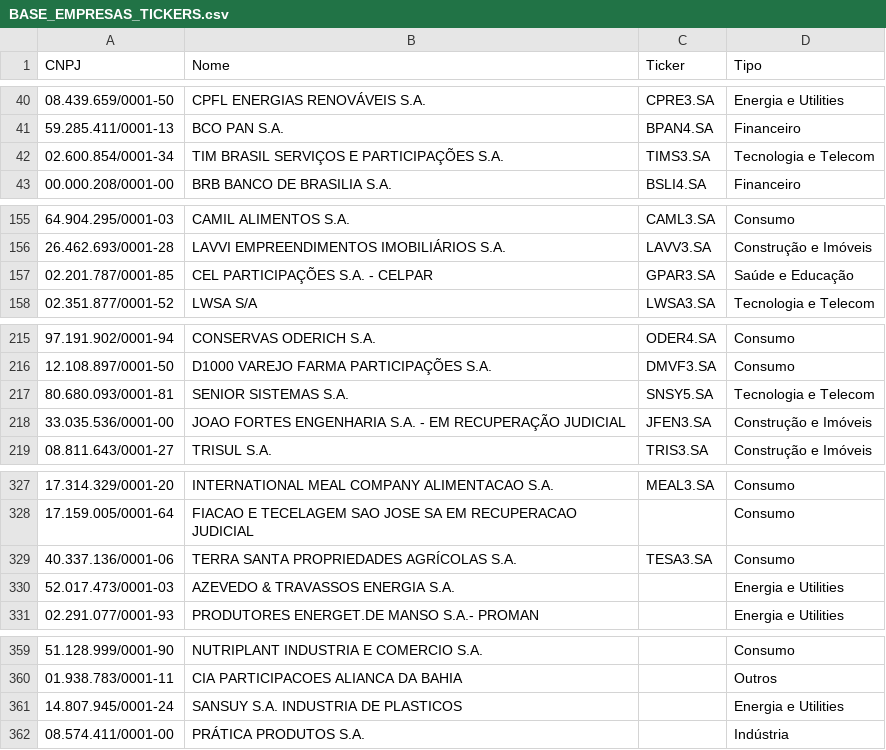
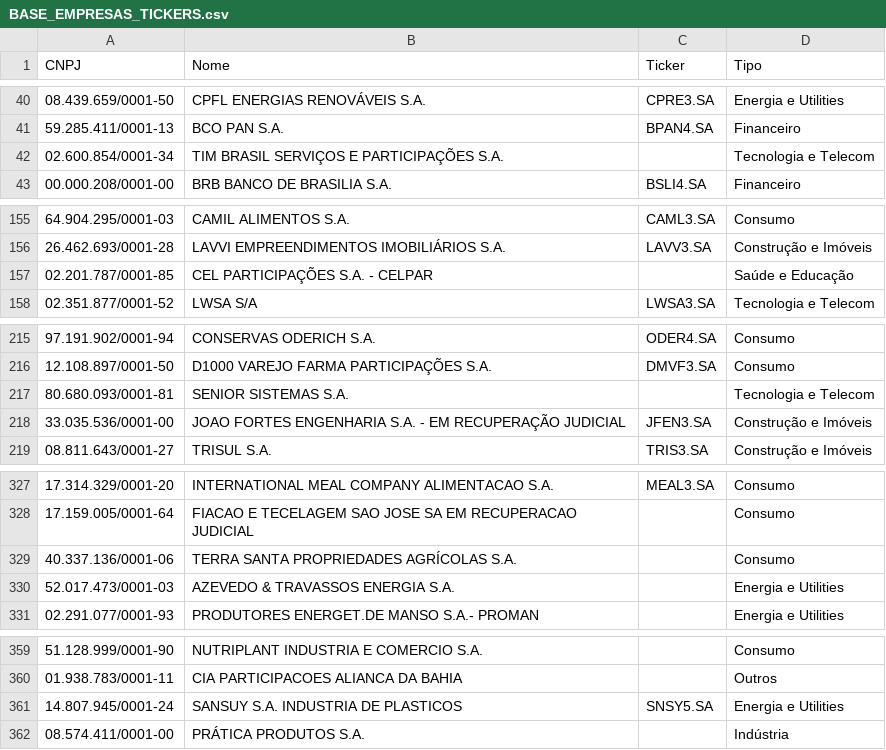
Before and after one commit to kleberAbreu/finance-cvm-dashboard, a CSV file: BASE_EMPRESAS_TICKERS.csv, drawn as a sheet; only a part is shown, gaps mark what is left out; the diff covers the shown part only.

Commit message:
fix: corrigir correspondência CNPJ↔ticker (validação 1-a-1)
6 correções após validação de todos 234 tickers via StatusInvest:

- GPAR3: removido de CEL PARTICIPAÇÕES (02.201.787), adicionado à
  CIA CELG PARTICIPAÇÕES - CELGPAR (08.560.444) — empresa correta
- SNSY5: removido de SENIOR SISTEMAS (80.680.093), adicionado à
  SANSUY S.A. (14.807.945) — empresa correta
- TIMS3: removido de TIM BRASIL SERVIÇOS (02.600.854) — listada é
  TIM S.A. (02.421.421), CNPJ não presente na base CVM
- TESA3: removido de TERRA SANTA PROPRIEDADES (40.337.136) — listada
  é CNPJ 05.799.312, não presente na base CVM

Resultado: 218 OK | 1 falso-positivo (GUAR3, CNPJ correto) | 13 N/A

```diff
--- a/BASE_EMPRESAS_TICKERS.csv
+++ b/BASE_EMPRESAS_TICKERS.csv
@@ -41,3 +41,3 @@
 59.285.411/0001-13;BCO PAN S.A.;BPAN4.SA;Financeiro
-02.600.854/0001-34;TIM BRASIL SERVIÇOS E PARTICIPAÇÕES S.A.;TIMS3.SA;Tecnologia e Telecom
+02.600.854/0001-34;TIM BRASIL SERVIÇOS E PARTICIPAÇÕES S.A.;;Tecnologia e Telecom
 00.000.208/0001-00;BRB BANCO DE BRASILIA S.A.;BSLI4.SA;Financeiro
@@ -156,3 +156,3 @@
 26.462.693/0001-28;LAVVI EMPREENDIMENTOS IMOBILIÁRIOS S.A.;LAVV3.SA;Construção e Imóveis
-02.201.787/0001-85;CEL PARTICIPAÇÕES S.A. - CELPAR;GPAR3.SA;Saúde e Educação
+02.201.787/0001-85;CEL PARTICIPAÇÕES S.A. - CELPAR;;Saúde e Educação
 02.351.877/0001-52;LWSA S/A;LWSA3.SA;Tecnologia e Telecom
@@ -216,3 +216,3 @@
 12.108.897/0001-50;D1000 VAREJO FARMA PARTICIPAÇÕES S.A.;DMVF3.SA;Consumo
-80.680.093/0001-81;SENIOR SISTEMAS S.A.;SNSY5.SA;Tecnologia e Telecom
+80.680.093/0001-81;SENIOR SISTEMAS S.A.;;Tecnologia e Telecom
 33.035.536/0001-00;JOAO FORTES ENGENHARIA S.A. - EM RECUPERAÇÃO JUDICIAL;JFEN3.SA;Construção e Imóveis
@@ -328,3 +328,3 @@
 17.159.005/0001-64;FIACAO E TECELAGEM SAO JOSE SA EM RECUPERACAO JUDICIAL;;Consumo
-40.337.136/0001-06;TERRA SANTA PROPRIEDADES AGRÍCOLAS S.A.;TESA3.SA;Consumo
+40.337.136/0001-06;TERRA SANTA PROPRIEDADES AGRÍCOLAS S.A.;;Consumo
 52.017.473/0001-03;AZEVEDO & TRAVASSOS ENERGIA S.A.;;Energia e Utilities
@@ -360,3 +360,3 @@
 01.938.783/0001-11;CIA PARTICIPACOES ALIANCA DA BAHIA;;Outros
-14.807.945/0001-24;SANSUY S.A. INDUSTRIA DE PLASTICOS;;Energia e Utilities
+14.807.945/0001-24;SANSUY S.A. INDUSTRIA DE PLASTICOS;SNSY5.SA;Energia e Utilities
 08.574.411/0001-00;PRÁTICA PRODUTOS S.A.;;Indústria
```
Also changed, not shown: 1 edited cell elsewhere in this file.
